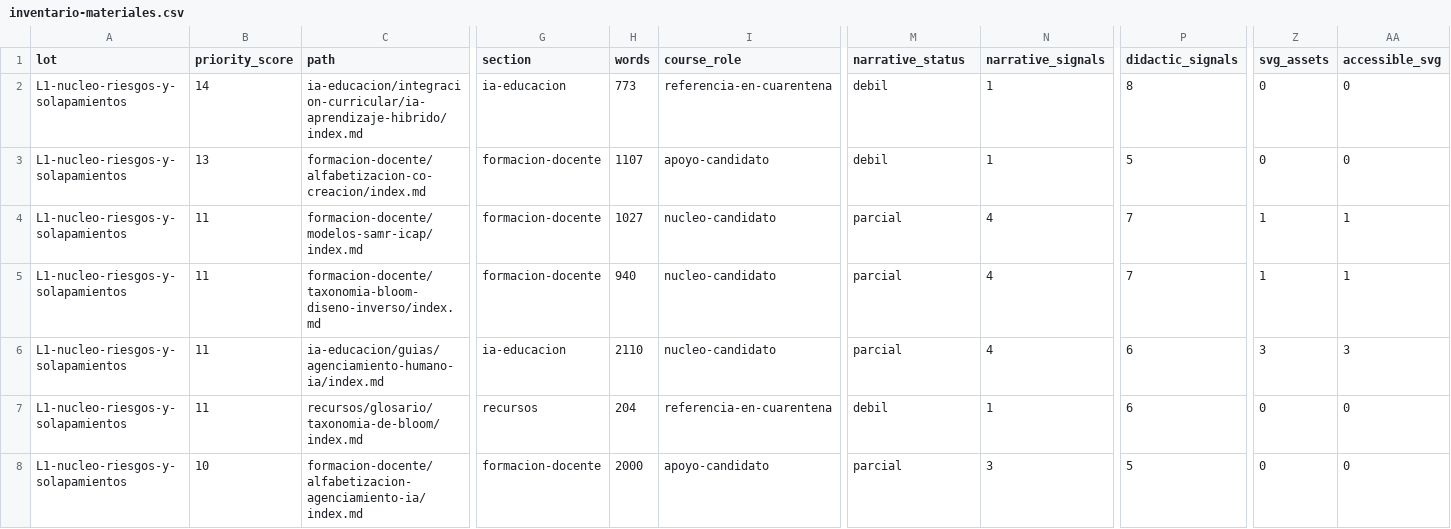
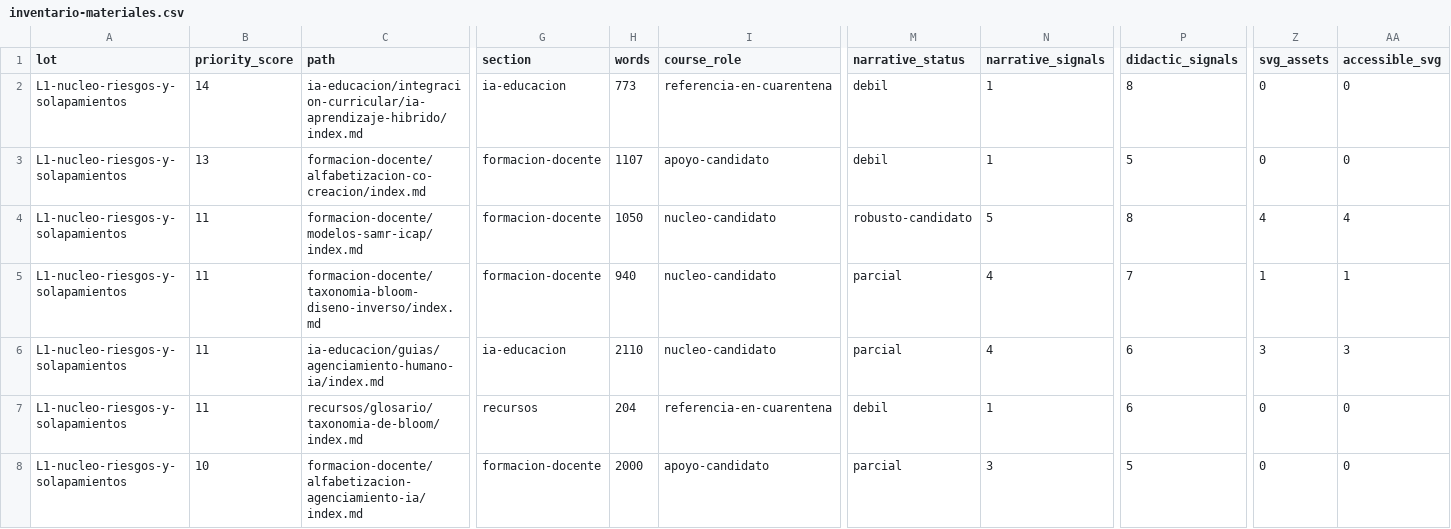
Before and after one commit to arqueon/aprendizaje-ia, a CSV file: docs/editorial/inventarios/2026-08-23-udgia-021/inventario-materiales.csv, drawn as a sheet; only a part is shown, gaps mark what is left out; the diff names each change by its address in the sheet, - before the commit and + after, or states it on an @@ line.

```diff
--- a/docs/editorial/inventarios/2026-08-23-udgia-021/inventario-materiales.csv
+++ b/docs/editorial/inventarios/2026-08-23-udgia-021/inventario-materiales.csv
-H4 (words): 1027
+H4 (words): 1050
-M4 (narrative_status): parcial
+M4 (narrative_status): robusto-candidato
-N4 (narrative_signals): 4
+N4 (narrative_signals): 5
-P4 (didactic_signals): 7
+P4 (didactic_signals): 8
-Z4 (svg_assets): 1
+Z4 (svg_assets): 4
-AA4 (accessible_svg): 1
+AA4 (accessible_svg): 4
```
Also changed, not shown: docs/editorial/inventarios/2026-08-23-contexto/cola-contexto.csv, docs/editorial/inventarios/2026-08-23-hugo/inventario-paginas.csv, 10 other files.
